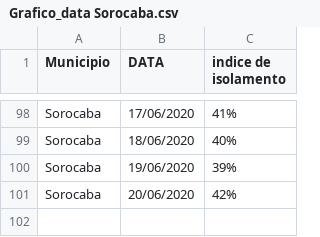
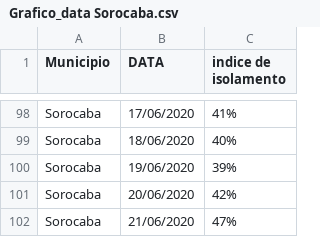
Before and after one commit to evertonenrico/covid-sor, a CSV file: Grafico_data Sorocaba.csv, drawn as a sheet; only a part is shown, gaps mark what is left out; the diff names each change by its address in the sheet, - before the commit and + after, or states it on an @@ line.

Commit message:
Update Grafico_data Sorocaba.csv

```diff
--- a/Grafico_data Sorocaba.csv
+++ b/Grafico_data Sorocaba.csv
+row 102: Sorocaba | 21/06/2020 | 47%
```
